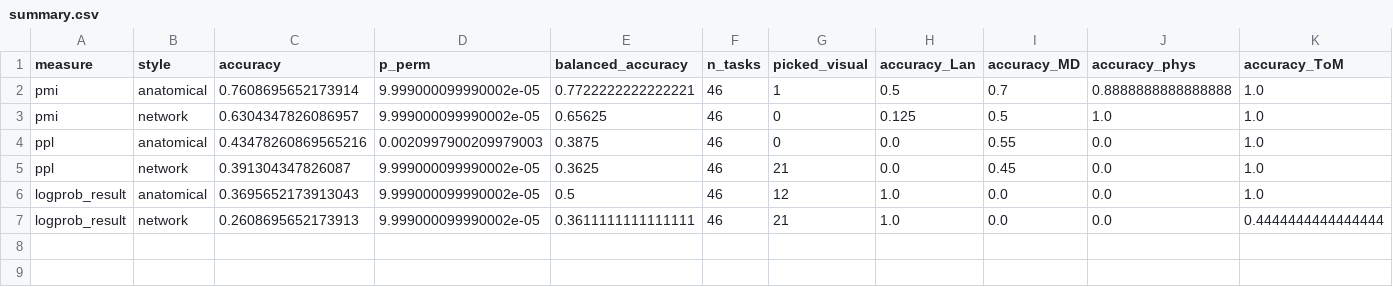
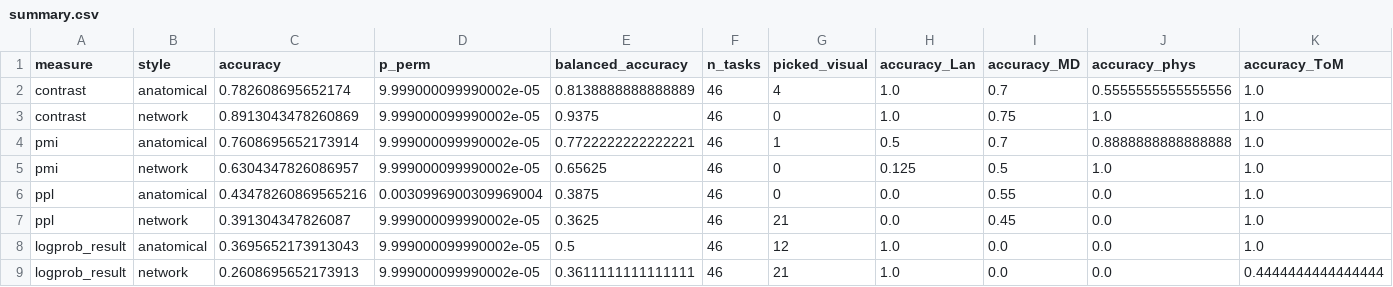
Before and after one commit to Andrea-de-Varda/TRIBE-localizer, a CSV file: braingpt/results/summary.csv, drawn as a sheet.

```diff
--- a/braingpt/results/summary.csv
+++ b/braingpt/results/summary.csv
@@ -1,5 +1,7 @@
 measure,style,accuracy,p_perm,balanced_accuracy,n_tasks,picked_visual,accuracy_Lan,accuracy_MD,accuracy_phys,accuracy_ToM
+contrast,anatomical,0.782608695652174,9.999000099990002e-05,0.8138888888888889,46,4,1.0,0.7,0.5555555555555556,1.0
+contrast,network,0.8913043478260869,9.999000099990002e-05,0.9375,46,0,1.0,0.75,1.0,1.0
 pmi,anatomical,0.7608695652173914,9.999000099990002e-05,0.7722222222222221,46,1,0.5,0.7,0.8888888888888888,1.0
 pmi,network,0.6304347826086957,9.999000099990002e-05,0.65625,46,0,0.125,0.5,1.0,1.0
-ppl,anatomical,0.43478260869565216,0.0020997900209979003,0.3875,46,0,0.0,0.55,0.0,1.0
+ppl,anatomical,0.43478260869565216,0.0030996900309969004,0.3875,46,0,0.0,0.55,0.0,1.0
 ppl,network,0.391304347826087,9.999000099990002e-05,0.3625,46,21,0.0,0.45,0.0,1.0
```
Also changed, not shown: 35 other files.
